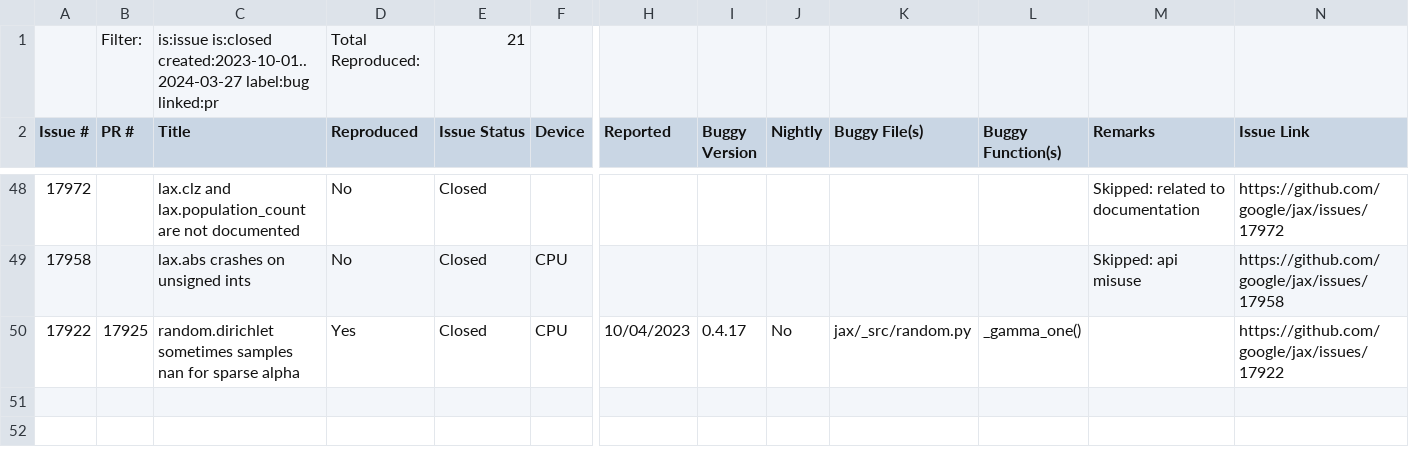
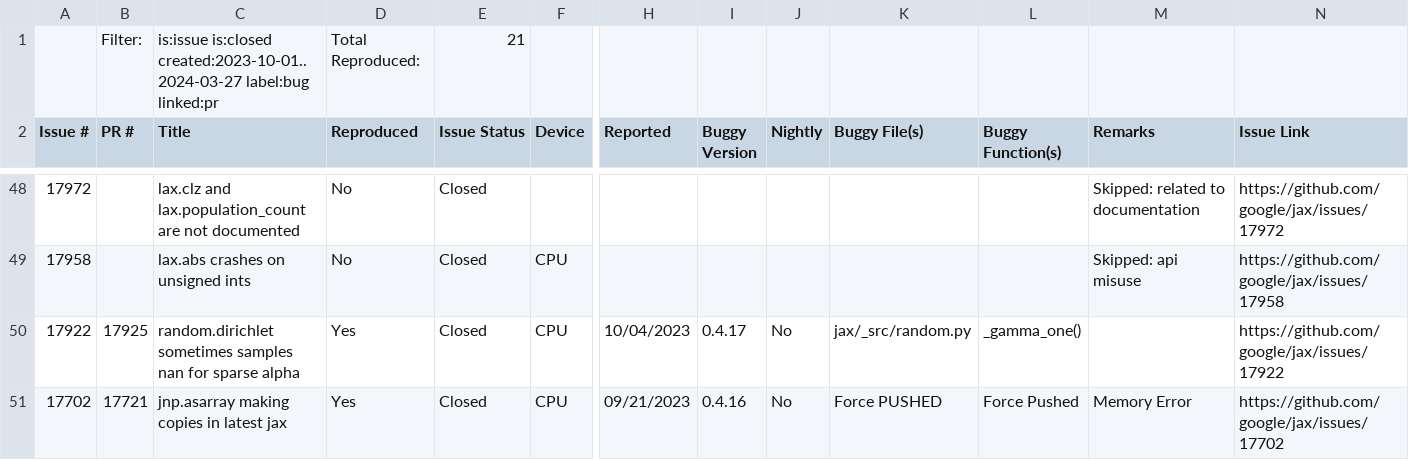
Before and after one commit to ncsu-swat/bugsindlls, a CSV file: bug_dataset_jax.csv, drawn as a sheet; only a part is shown, gaps mark what is left out; rows hold the shown columns only; the diff names each change by its address in the sheet, - before the commit and + after, or states it on an @@ line.

Commit message:
Added bug from issue no. 17702 - jax

```diff
--- a/bug_dataset_jax.csv
+++ b/bug_dataset_jax.csv
+row 51: 17702 | 17721 | jnp.asarray making copies in latest jax | Yes | Closed | CPU | 09/21/2023 | 0.4.16 | No | Force PUSHED | Force Pushed | Memory Error | https://github.com/google/jax/issues/17702
```
Also changed, not shown: 3 other files.
